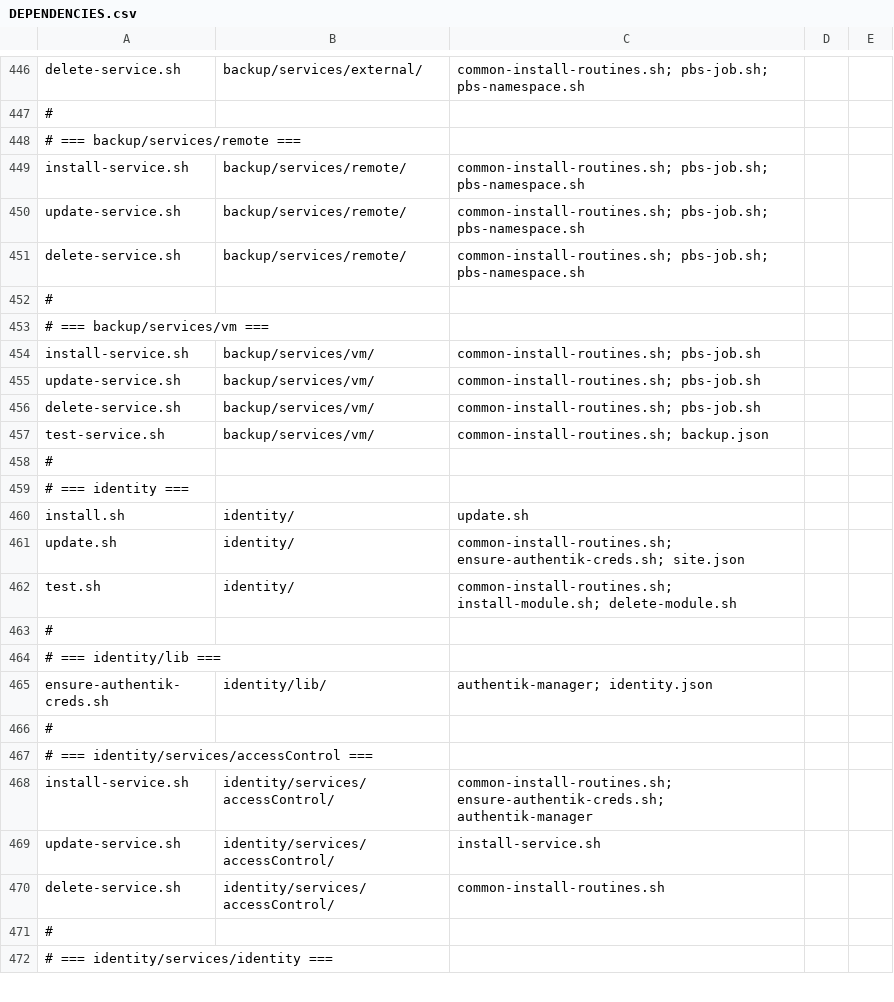
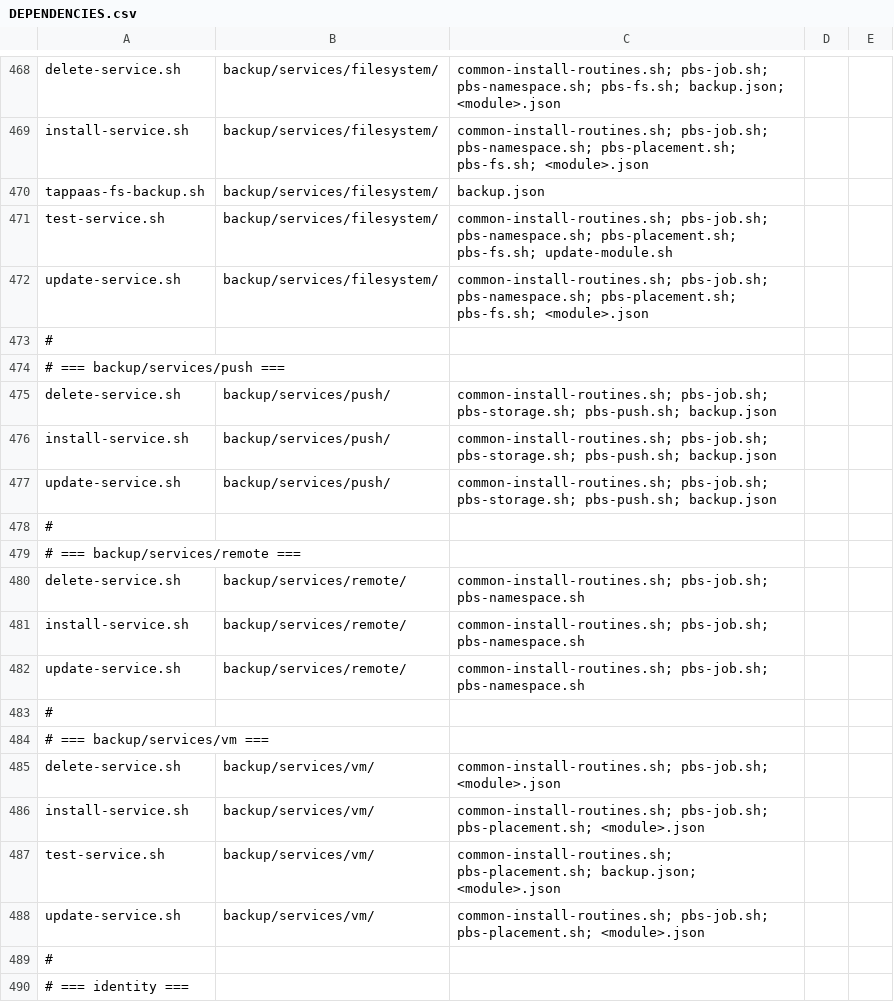
Before and after one commit to TAPPaaS/TAPPaaS, a CSV file: src/foundation/DEPENDENCIES.csv, drawn as a sheet; only a part is shown, gaps mark what is left out; the shorter side is filled out with more unchanged rows; removed rows and columns are numbered as before the commit, all else as after; the diff covers the shown part only; the diff names each change by its address in the sheet, - before the commit and + after, or states it on an @@ line.

```diff
--- a/src/foundation/DEPENDENCIES.csv
+++ b/src/foundation/DEPENDENCIES.csv
-B468: backup/services/external/
+B468: backup/services/filesystem/
-C468: common-install-routines.sh; pbs-job.sh; pbs-namespace.sh
+C468: common-install-routines.sh; pbs-job.sh; pbs-namespace.sh; pbs-fs.sh; backup.json; <module>.json
+row 469: install-service.sh | backup/services/filesystem/ | common-install-routines.sh; pbs-job.sh; pbs-namespace.sh; pbs-placement.sh; pbs-fs.sh; <module>.json
+row 470: tappaas-fs-backup.sh | backup/services/filesystem/ | backup.json
+row 471: test-service.sh | backup/services/filesystem/ | common-install-routines.sh; pbs-job.sh; pbs-namespace.sh; pbs-placement.sh; pbs-fs.sh; update-module.sh
+row 472: update-service.sh | backup/services/filesystem/ | common-install-routines.sh; pbs-job.sh; pbs-namespace.sh; pbs-placement.sh; pbs-fs.sh; <module>.json
+row 473: #
+row 474: # === backup/services/push ===
+row 475: delete-service.sh | backup/services/push/ | common-install-routines.sh; pbs-job.sh; pbs-storage.sh; pbs-push.sh; backup.json
+row 476: install-service.sh | backup/services/push/ | common-install-routines.sh; pbs-job.sh; pbs-storage.sh; pbs-push.sh; backup.json
+row 477: update-service.sh | backup/services/push/ | common-install-routines.sh; pbs-job.sh; pbs-storage.sh; pbs-push.sh; backup.json
@@ row 451 moved to row 480: delete-service.sh @@
-row 454: install-service.sh | backup/services/vm/ | common-install-routines.sh; pbs-job.sh
-row 455: update-service.sh | backup/services/vm/ | common-install-routines.sh; pbs-job.sh
-C485: common-install-routines.sh; pbs-job.sh
+C485: common-install-routines.sh; pbs-job.sh; <module>.json
+row 486: install-service.sh | backup/services/vm/ | common-install-routines.sh; pbs-job.sh; pbs-placement.sh; <module>.json
-C487: common-install-routines.sh; backup.json
+C487: common-install-routines.sh; pbs-placement.sh; backup.json; <module>.json
+row 488: update-service.sh | backup/services/vm/ | common-install-routines.sh; pbs-job.sh; pbs-placement.sh; <module>.json
```
Also changed, not shown: 22 added rows and 4 edited cells elsewhere in this file, 23 other files.
